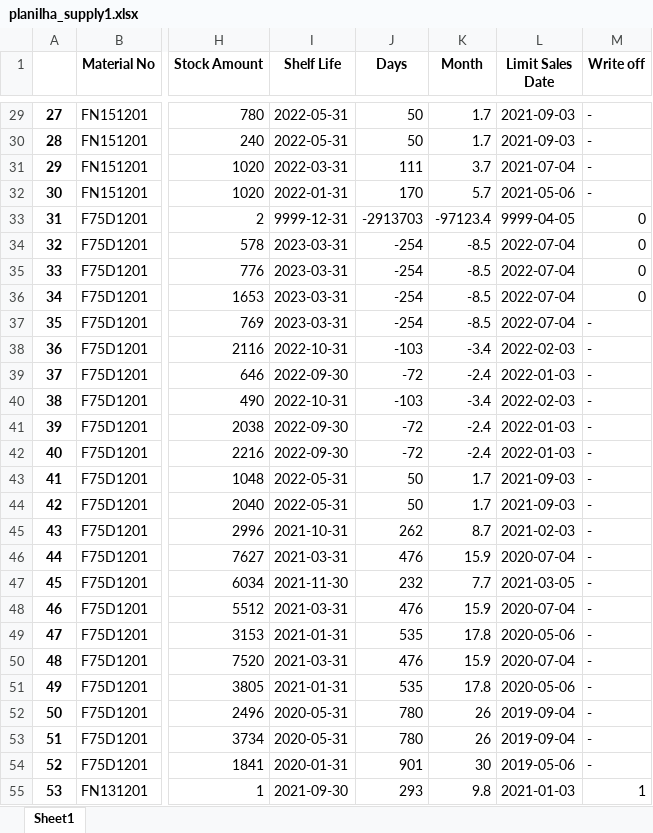
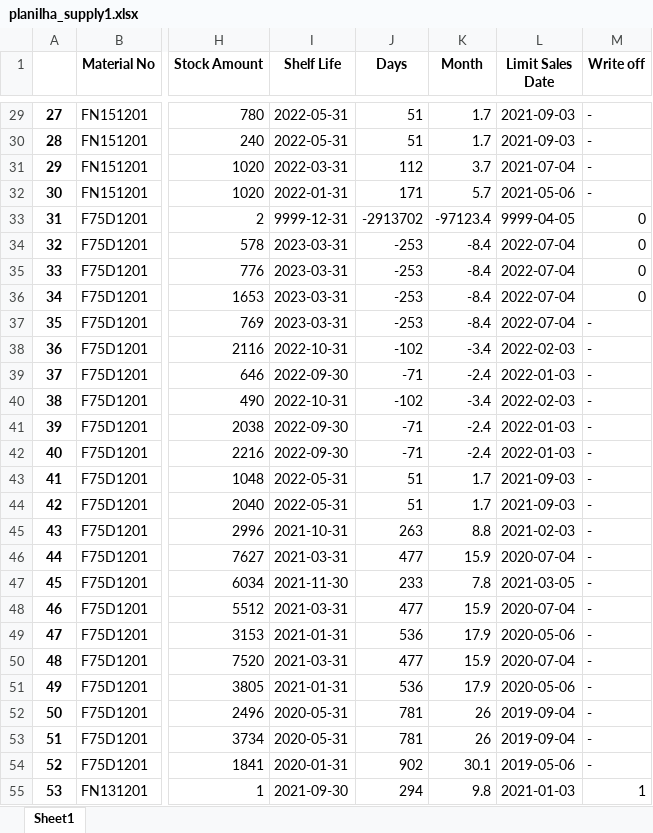
Before and after one commit to mkmacedo/merck_supply, an Excel workbook: planilha_supply1.xlsx, sheet Sheet1, drawn as a sheet; only a part is shown, gaps mark what is left out; values as stored, in another font and other column widths than the file's, no borders; the diff covers the shown part only; the diff names each change by its address in the sheet, - before the commit and + after, or states it on an @@ line.

```diff
--- a/planilha_supply1.xlsx (sheet Sheet1)
+++ b/planilha_supply1.xlsx (sheet Sheet1)
-J29:J30 (Days): 50
+J29:J30 (Days): 51
-J31 (Days): 111
+J31 (Days): 112
-J32 (Days): 170
+J32 (Days): 171
-J33 (Days): -2913703
+J33 (Days): -2913702
-J34:J37 (Days): -254
+J34:J37 (Days): -253
-K34:K37 (Month): -8.5
+K34:K37 (Month): -8.4
-J38 (Days): -103
+J38 (Days): -102
-J39 (Days): -72
+J39 (Days): -71
-J40 (Days): -103
+J40 (Days): -102
-J41:J42 (Days): -72
+J41:J42 (Days): -71
-J43:J44 (Days): 50
+J43:J44 (Days): 51
-J45 (Days): 262
+J45 (Days): 263
-K45 (Month): 8.7
+K45 (Month): 8.8
-J46 (Days): 476
+J46 (Days): 477
-J47 (Days): 232
+J47 (Days): 233
-K47 (Month): 7.7
+K47 (Month): 7.8
-J48 (Days): 476
+J48 (Days): 477
-J49 (Days): 535
+J49 (Days): 536
-K49 (Month): 17.8
+K49 (Month): 17.9
-J50 (Days): 476
+J50 (Days): 477
-J51 (Days): 535
+J51 (Days): 536
-K51 (Month): 17.8
+K51 (Month): 17.9
-J52:J53 (Days): 780
+J52:J53 (Days): 781
-J54 (Days): 901
+J54 (Days): 902
-K54 (Month): 30
+K54 (Month): 30.1
-J55 (Days): 293
+J55 (Days): 294
```
Also changed, not shown: 663 edited cells elsewhere in this sheet, planilha_destruicao.xlsx, planilha_supply2.xlsx, 4 other files.
